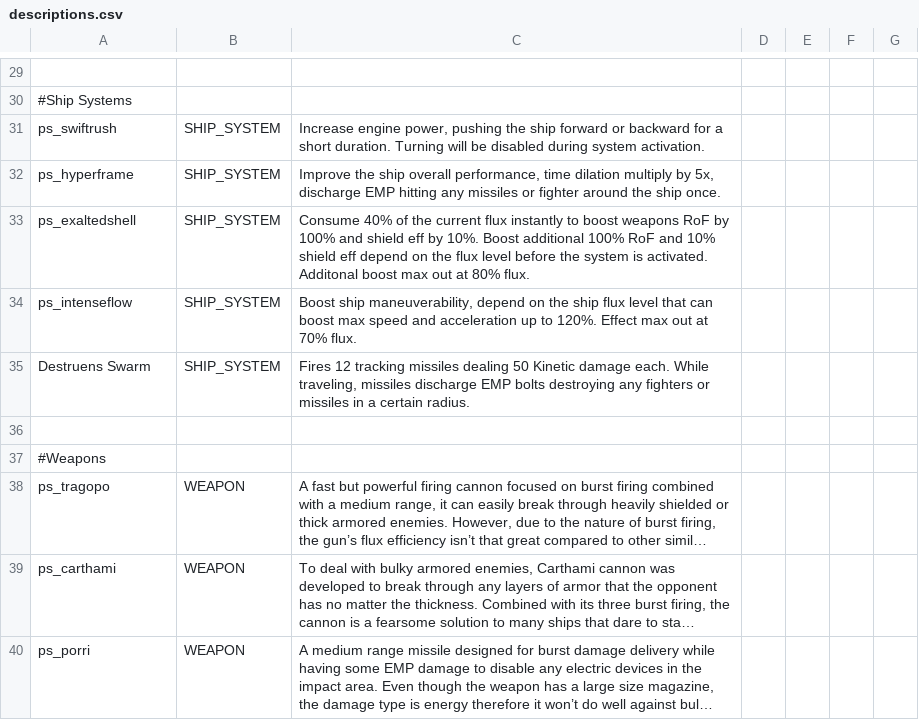
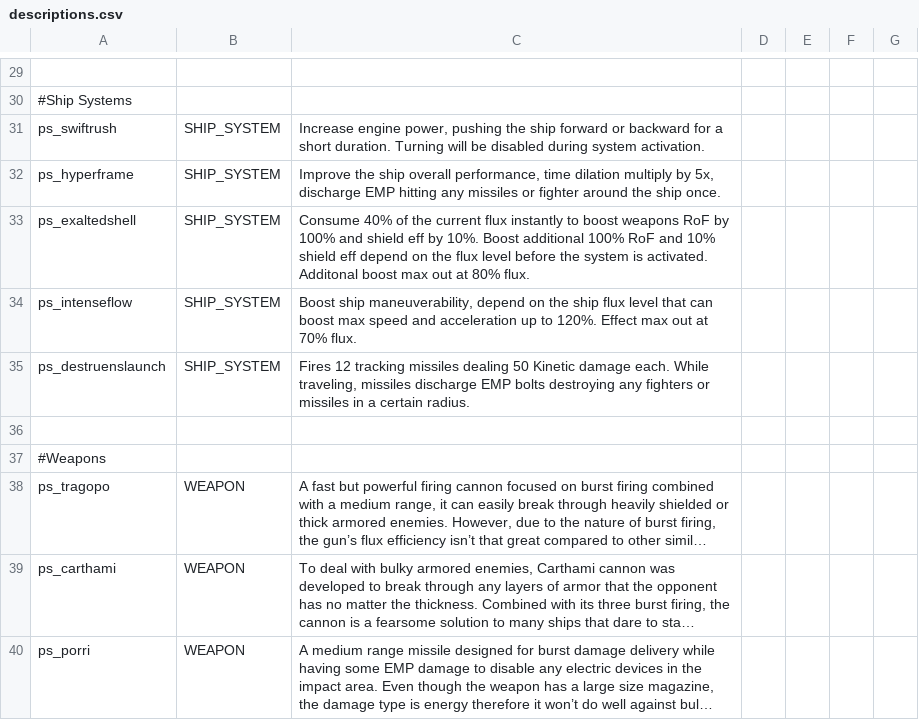
Before and after one commit to CosmicFishi/Project-Solace, a CSV file: data/strings/descriptions.csv, drawn as a sheet; only a part is shown, gaps mark what is left out; long unchanged cells end in ….

```diff
--- a/data/strings/descriptions.csv
+++ b/data/strings/descriptions.csv
@@ -44,3 +44,3 @@ ps_exaltedshell,SHIP_SYSTEM,Consume 40% of the current flux instantly to boost w
 ps_intenseflow,SHIP_SYSTEM,"Boost ship maneuverability, depend on the ship flux level that can boost max speed and acceleration up to 120%. Effect max out at 70% flux.",,,,
-Destruens Swarm,SHIP_SYSTEM,"Fires 12 tracking missiles dealing 50 Kinetic damage each. While traveling, missiles discharge EMP bolts destroying any fighters or missiles in a certain radius.",,,,
+ps_destruenslaunch,SHIP_SYSTEM,"Fires 12 tracking missiles dealing 50 Kinetic damage each. While traveling, missiles discharge EMP bolts destroying any fighters or missiles in a certain radius.",,,,
 ,,,,,,
```
Also changed, not shown: 2 other files.
